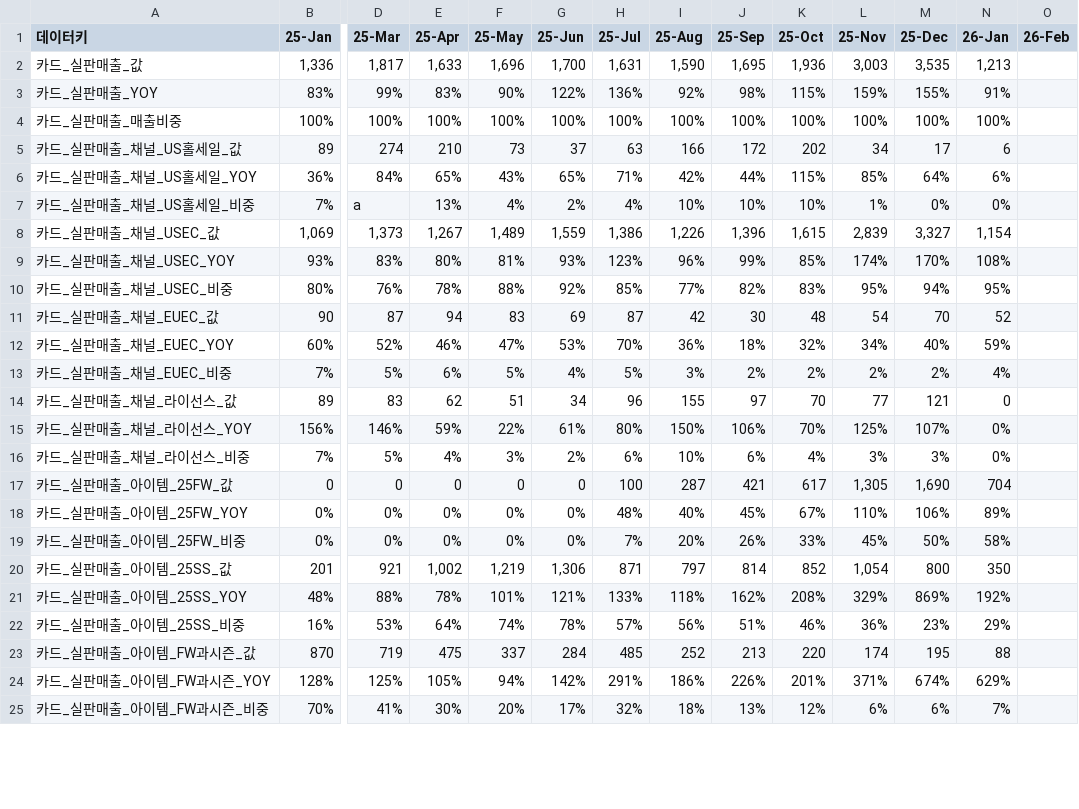
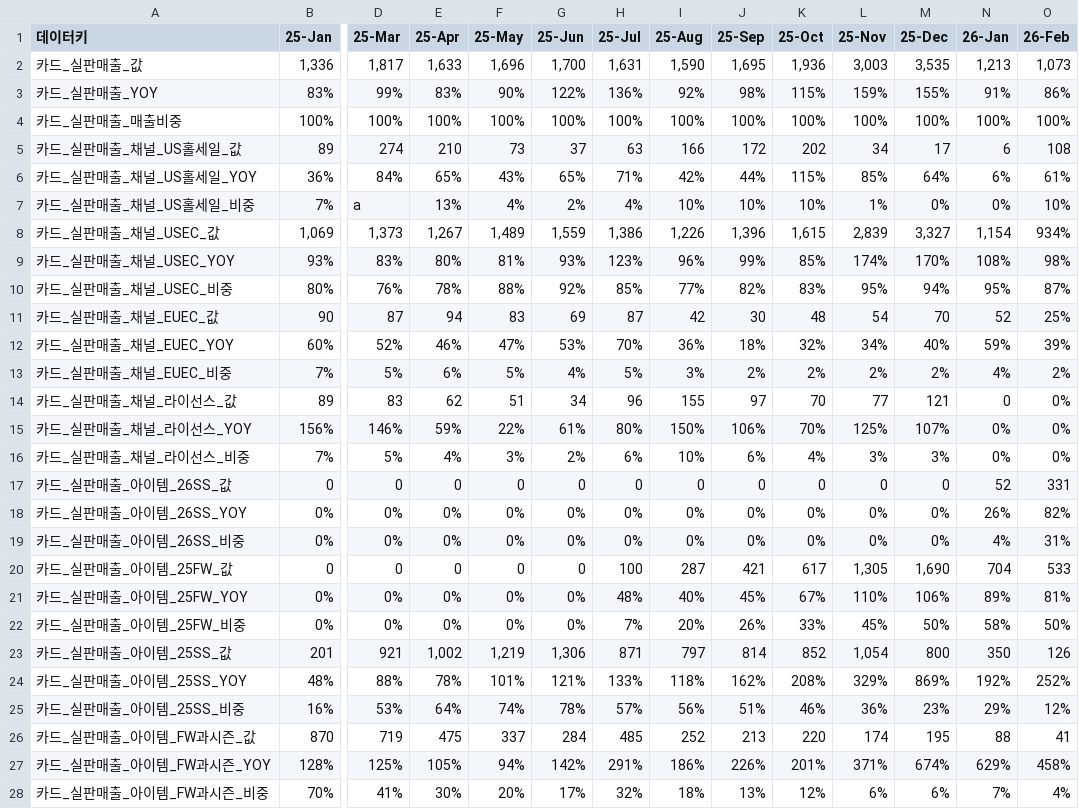
Before and after one commit to kyeongsoo88/New_stodashboard, a CSV file: frontend/public/data/dashboard-data.csv, drawn as a sheet; only a part is shown, gaps mark what is left out; addresses are those after the commit; rows hold the shown columns only; the diff covers the shown part only; the diff names each change by its address in the sheet, - before the commit and + after, or states it on an @@ line.

```diff
--- a/frontend/public/data/dashboard-data.csv
+++ b/frontend/public/data/dashboard-data.csv
-O2 (26-Feb): (empty)
+O2 (26-Feb): 1,073
-O3 (26-Feb): (empty)
+O3 (26-Feb): 86%
-O4 (26-Feb): (empty)
+O4 (26-Feb): 100%
-O5 (26-Feb): (empty)
+O5 (26-Feb): 108
-O6 (26-Feb): (empty)
+O6 (26-Feb): 61%
-O7 (26-Feb): (empty)
+O7 (26-Feb): 10%
-O8 (26-Feb): (empty)
+O8 (26-Feb): 934%
-O9 (26-Feb): (empty)
+O9 (26-Feb): 98%
-O10 (26-Feb): (empty)
+O10 (26-Feb): 87%
-O11 (26-Feb): (empty)
+O11 (26-Feb): 25%
-O12 (26-Feb): (empty)
+O12 (26-Feb): 39%
-O13 (26-Feb): (empty)
+O13 (26-Feb): 2%
-O14:O16 (26-Feb): (empty)
+O14:O16 (26-Feb): 0%
+row 17: 카드_실판매출_아이템_26SS_값 | 0 | 0 | 0 | 0 | 0 | 0 | 0 | 0 | 0 | 0 | 0 | 52 | 331
+row 18: 카드_실판매출_아이템_26SS_YOY | 0% | 0% | 0% | 0% | 0% | 0% | 0% | 0% | 0% | 0% | 0% | 26% | 82%
+row 19: 카드_실판매출_아이템_26SS_비중 | 0% | 0% | 0% | 0% | 0% | 0% | 0% | 0% | 0% | 0% | 0% | 4% | 31%
-O20 (26-Feb): (empty)
+O20 (26-Feb): 533
-O21 (26-Feb): (empty)
+O21 (26-Feb): 81%
-O22 (26-Feb): (empty)
+O22 (26-Feb): 50%
-O23 (26-Feb): (empty)
+O23 (26-Feb): 126
-O24 (26-Feb): (empty)
+O24 (26-Feb): 252%
-O25 (26-Feb): (empty)
+O25 (26-Feb): 12%
-O26 (26-Feb): (empty)
+O26 (26-Feb): 41
-O27 (26-Feb): (empty)
+O27 (26-Feb): 458%
-O28 (26-Feb): (empty)
+O28 (26-Feb): 4%
```
Also changed, not shown: 4 added rows and 48 edited cells elsewhere in this file, 1 other file.
